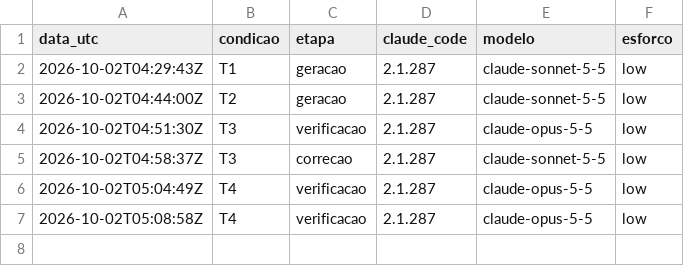
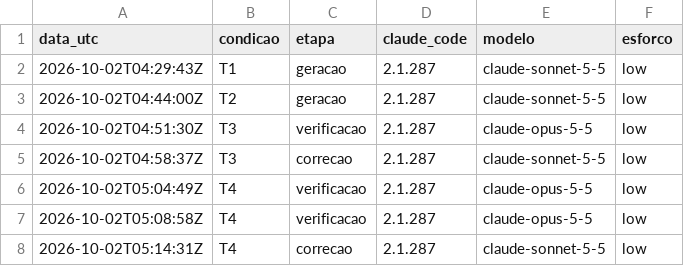
Before and after one commit to Raphael-Marchetti-Calciolari/project-llm-code-quality-experiment, a CSV file: avaliacao/registros/sessoes.csv, drawn as a sheet; the diff names each change by its address in the sheet, - before the commit and + after, or states it on an @@ line.

```diff
--- a/avaliacao/registros/sessoes.csv
+++ b/avaliacao/registros/sessoes.csv
+row 8: 2026-10-02T05:14:31Z | T4 | correcao | 2.1.287 | claude-sonnet-5-5 | low
```
Also changed, not shown: 3 other files.
